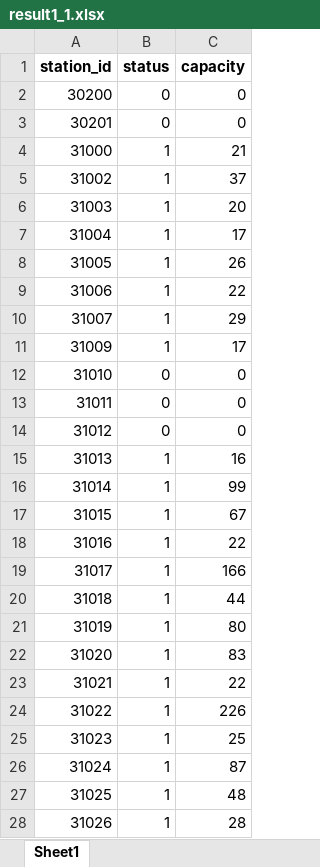
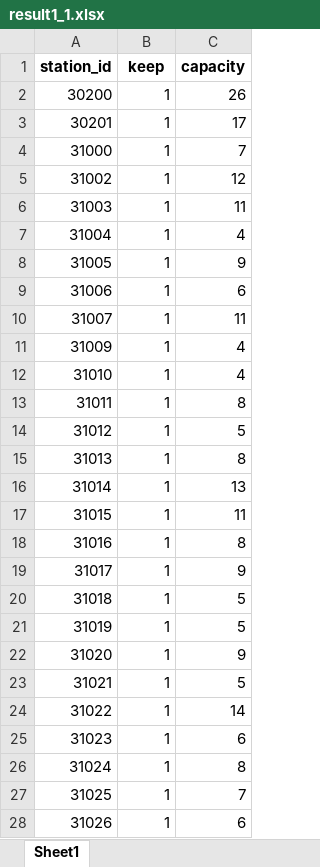
Before and after one commit to yasmin0528/HHB, an Excel workbook: result1_1.xlsx, sheet Sheet1, drawn as a sheet; only a part is shown; values as stored, in another font and other column widths than the file's, no borders; the diff covers the shown part only; the diff names each change by its address in the sheet, - before the commit and + after, or states it on an @@ line.

```diff
--- a/result1_1.xlsx (sheet Sheet1)
+++ b/result1_1.xlsx (sheet Sheet1)
-B1: status
+B1: keep
-B2:B3 (keep): 0
+B2:B3 (keep): 1
-C2 (capacity): 0
+C2 (capacity): 26
-C3 (capacity): 0
+C3 (capacity): 17
-C4 (capacity): 21
+C4 (capacity): 7
-C5 (capacity): 37
+C5 (capacity): 12
-C6 (capacity): 20
+C6 (capacity): 11
-C7 (capacity): 17
+C7 (capacity): 4
-C8 (capacity): 26
+C8 (capacity): 9
-C9 (capacity): 22
+C9 (capacity): 6
-C10 (capacity): 29
+C10 (capacity): 11
-C11 (capacity): 17
+C11 (capacity): 4
-B12:B14 (keep): 0
+B12:B14 (keep): 1
-C12 (capacity): 0
+C12 (capacity): 4
-C13 (capacity): 0
+C13 (capacity): 8
-C14 (capacity): 0
+C14 (capacity): 5
-C15 (capacity): 16
+C15 (capacity): 8
-C16 (capacity): 99
+C16 (capacity): 13
-C17 (capacity): 67
+C17 (capacity): 11
-C18 (capacity): 22
+C18 (capacity): 8
-C19 (capacity): 166
+C19 (capacity): 9
-C20 (capacity): 44
+C20 (capacity): 5
-C21 (capacity): 80
+C21 (capacity): 5
-C22 (capacity): 83
+C22 (capacity): 9
-C23 (capacity): 22
+C23 (capacity): 5
-C24 (capacity): 226
+C24 (capacity): 14
-C25 (capacity): 25
+C25 (capacity): 6
-C26 (capacity): 87
+C26 (capacity): 8
-C27 (capacity): 48
+C27 (capacity): 7
-C28 (capacity): 28
+C28 (capacity): 6
```
Also changed, not shown: 774 edited cells elsewhere in this sheet, 10 other files.
